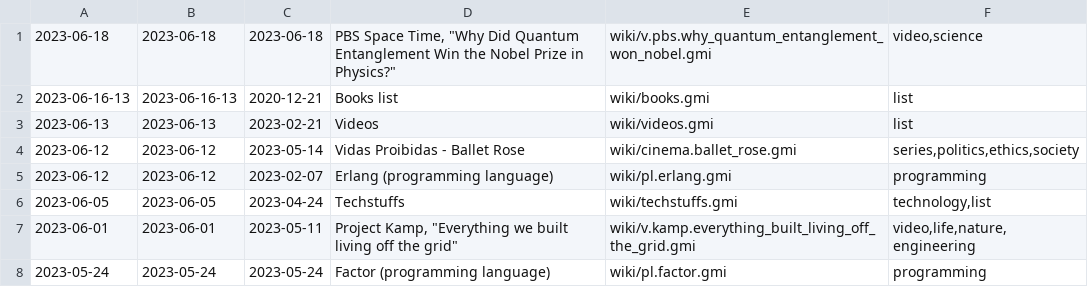
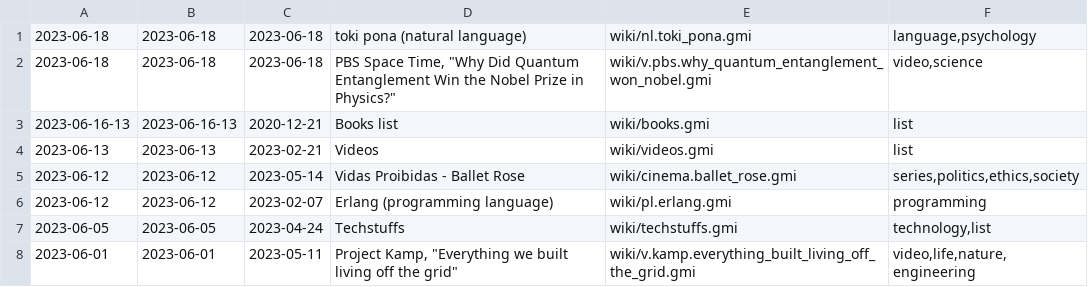
Before and after one commit to siiky/siiky.github.io, a TSV file: wiki-meta.tsv, drawn as a sheet; only a part is shown; the shorter side is filled out with more unchanged rows.

Commit message:
Update reclog & add wiki/nl.toki_pona

```diff
--- a/wiki-meta.tsv
+++ b/wiki-meta.tsv
@@ -1 +1,2 @@
+2023-06-18	2023-06-18	2023-06-18	toki pona (natural language)	wiki/nl.toki_pona.gmi	language,psychology
 2023-06-18	2023-06-18	2023-06-18	PBS Space Time, "Why Did Quantum Entanglement Win the Nobel Prize in Physics?"	wiki/v.pbs.why_quantum_entanglement_won_nobel.gmi	video,science
```
Also changed, not shown: 19 other files.
